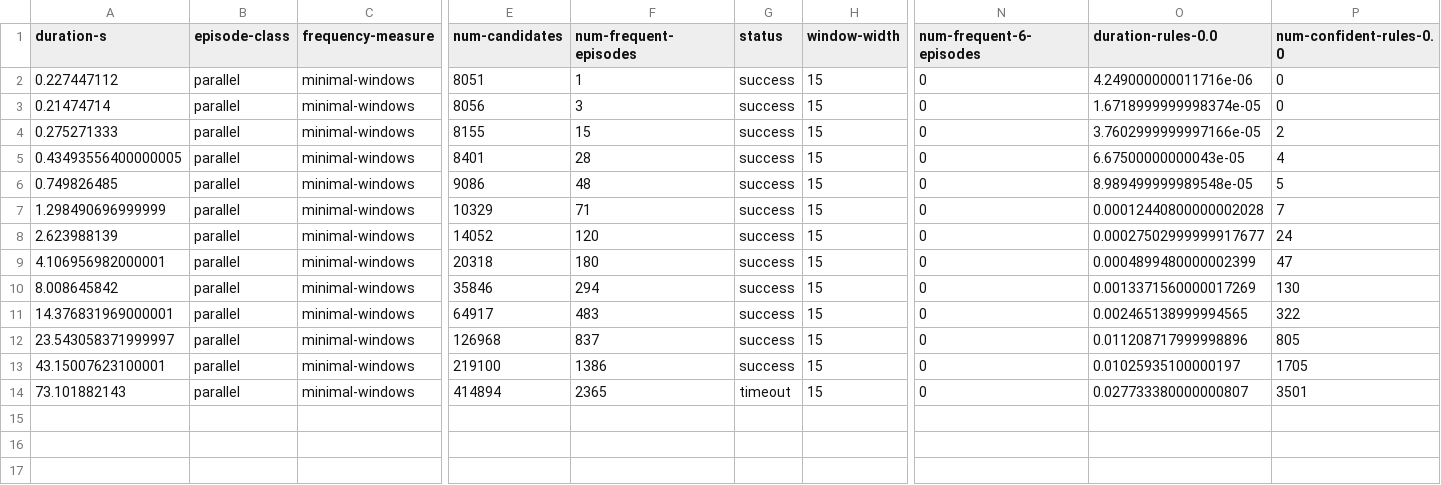
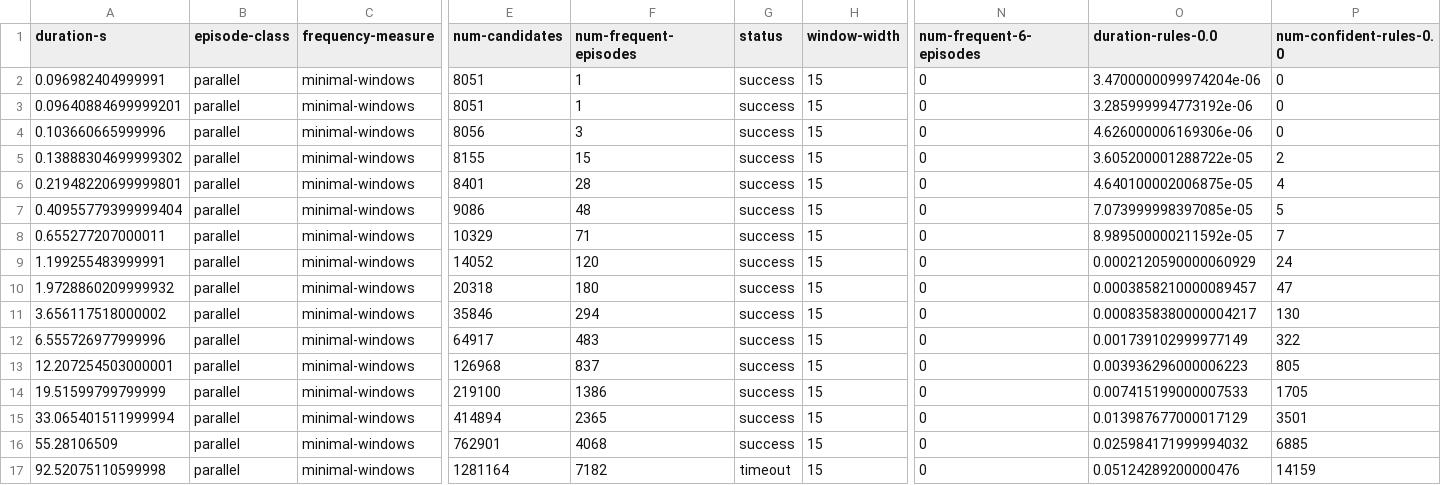
Before and after one commit to jsscn/master-thesis, a TSV file: experiments/tolstoy/tolstoy-parallel-minimal-windows-15.tsv, drawn as a sheet; only a part is shown, gaps mark what is left out; addresses are those after the commit; rows hold the shown columns only; the diff names each change by its address in the sheet, - before the commit and + after, or states it on an @@ line.

```diff
--- a/experiments/tolstoy/tolstoy-parallel-minimal-windows-15.tsv
+++ b/experiments/tolstoy/tolstoy-parallel-minimal-windows-15.tsv
+row 2: 0.096982404999991 | parallel | minimal-windows | 8051 | 1 | success | 15 | 0 | 3.4700000099974204e-06 | 0
-A3 (duration-s): 0.227447112
+A3 (duration-s): 0.09640884699999201
-O3 (duration-rules-0.0): 4.249000000011716e-06
+O3 (duration-rules-0.0): 3.285999994773192e-06
-A4 (duration-s): 0.21474714
+A4 (duration-s): 0.103660665999996
-O4 (duration-rules-0.0): 1.6718999999998374e-05
+O4 (duration-rules-0.0): 4.626000006169306e-06
-A5 (duration-s): 0.275271333
+A5 (duration-s): 0.13888304699999302
-O5 (duration-rules-0.0): 3.7602999999997166e-05
+O5 (duration-rules-0.0): 3.605200001288722e-05
-A6 (duration-s): 0.43493556400000005
+A6 (duration-s): 0.21948220699999801
-O6 (duration-rules-0.0): 6.67500000000043e-05
+O6 (duration-rules-0.0): 4.640100002006875e-05
-A7 (duration-s): 0.749826485
+A7 (duration-s): 0.40955779399999404
-O7 (duration-rules-0.0): 8.989499999989548e-05
+O7 (duration-rules-0.0): 7.073999998397085e-05
-A8 (duration-s): 1.298490696999999
+A8 (duration-s): 0.655277207000011
-O8 (duration-rules-0.0): 0.00012440800000002028
+O8 (duration-rules-0.0): 8.989500000211592e-05
-A9 (duration-s): 2.623988139
+A9 (duration-s): 1.199255483999991
-O9 (duration-rules-0.0): 0.00027502999999917677
+O9 (duration-rules-0.0): 0.0002120590000060929
-A10 (duration-s): 4.106956982000001
+A10 (duration-s): 1.9728860209999932
-O10 (duration-rules-0.0): 0.0004899480000002399
+O10 (duration-rules-0.0): 0.0003858210000089457
-A11 (duration-s): 8.008645842
+A11 (duration-s): 3.656117518000002
-O11 (duration-rules-0.0): 0.0013371560000017269
+O11 (duration-rules-0.0): 0.0008358380000004217
-A12 (duration-s): 14.376831969000001
+A12 (duration-s): 6.555726977999996
-O12 (duration-rules-0.0): 0.002465138999994565
+O12 (duration-rules-0.0): 0.001739102999977149
-A13 (duration-s): 23.543058371999997
+A13 (duration-s): 12.207254503000001
-O13 (duration-rules-0.0): 0.011208717999998896
+O13 (duration-rules-0.0): 0.003936296000006223
-A14 (duration-s): 43.15007623100001
+A14 (duration-s): 19.51599799799999
-O14 (duration-rules-0.0): 0.01025935100000197
+O14 (duration-rules-0.0): 0.007415199000007533
-A15 (duration-s): 73.101882143
+A15 (duration-s): 33.065401511999994
-G15 (status): timeout
+G15 (status): success
-O15 (duration-rules-0.0): 0.027733380000000807
+O15 (duration-rules-0.0): 0.013987677000017129
+row 16: 55.28106509 | parallel | minimal-windows | 762901 | 4068 | success | 15 | 0 | 0.025984171999994032 | 6885
+row 17: 92.52075110599998 | parallel | minimal-windows | 1281164 | 7182 | timeout | 15 | 0 | 0.05124289200000476 | 14159
```
Also changed, not shown: experiments/tolstoy/tolstoy-parallel-fixed-windows-15.tsv, experiments/tolstoy/tolstoy-parallel-weighted-windows-15.tsv, 6 other files.
